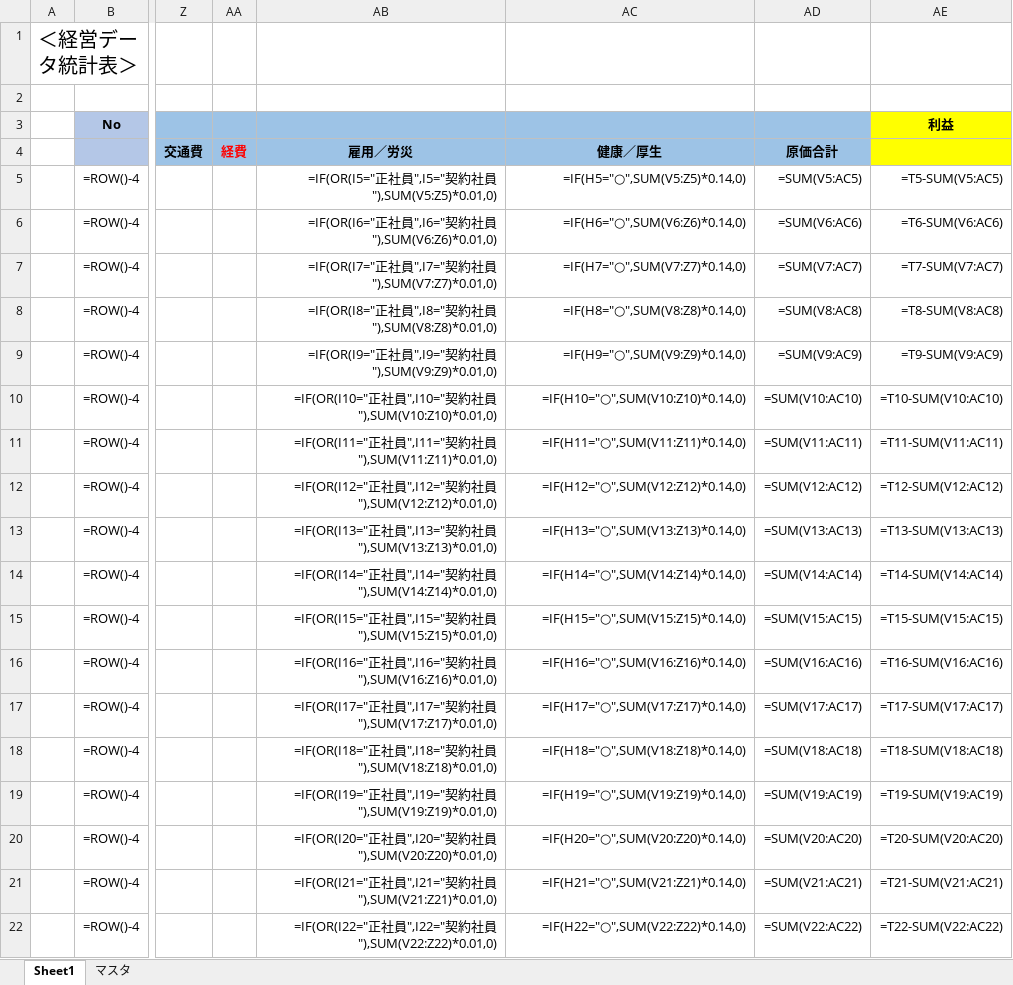
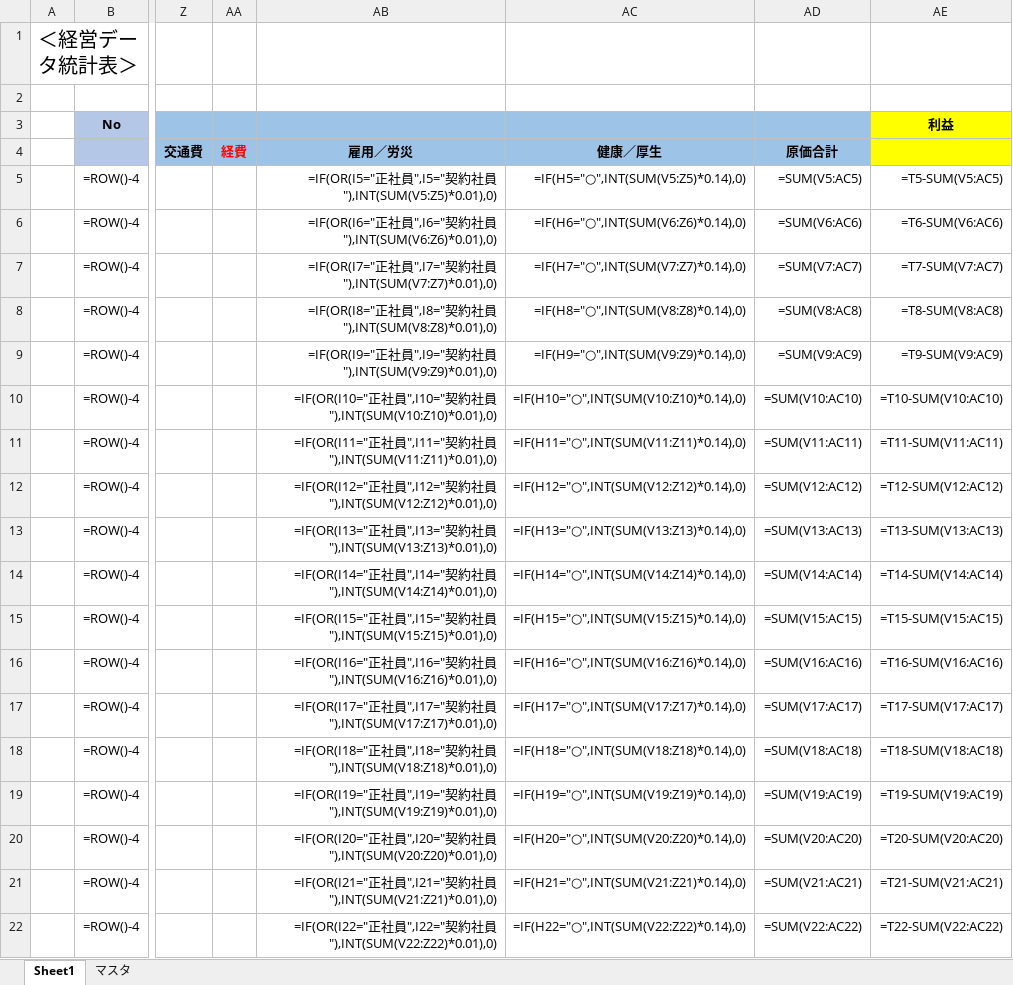
Before and after one commit to shouaya/ebusiness, an Excel workbook: media/attachment/attendance_format.xlsx, sheet Sheet1, drawn as a sheet; only a part is shown, gaps mark what is left out; values as stored, in another font and other column widths than the file's, no borders; formulas are shown in place of their values; the diff names each change by its address in the sheet, - before the commit and + after, or states it on an @@ line.

```diff
--- a/media/attachment/attendance_format.xlsx (sheet Sheet1)
+++ b/media/attachment/attendance_format.xlsx (sheet Sheet1)
-AB5: …社員"),SUM(V5:Z5)*0.01,0)
+AB5: …社員"),INT(SUM(V5:Z5)*0.01),0)
-AC5: =IF(H5="○",SUM(V5:Z5)*0.14,0)
+AC5: =IF(H5="○",INT(SUM(V5:Z5)*0.14),0)
-AB6: …社員"),SUM(V6:Z6)*0.01,0)
+AB6: …社員"),INT(SUM(V6:Z6)*0.01),0)
-AC6: =IF(H6="○",SUM(V6:Z6)*0.14,0)
+AC6: =IF(H6="○",INT(SUM(V6:Z6)*0.14),0)
-AB7: …社員"),SUM(V7:Z7)*0.01,0)
+AB7: …社員"),INT(SUM(V7:Z7)*0.01),0)
-AC7: =IF(H7="○",SUM(V7:Z7)*0.14,0)
+AC7: =IF(H7="○",INT(SUM(V7:Z7)*0.14),0)
-AB8: …社員"),SUM(V8:Z8)*0.01,0)
+AB8: …社員"),INT(SUM(V8:Z8)*0.01),0)
-AC8: =IF(H8="○",SUM(V8:Z8)*0.14,0)
+AC8: =IF(H8="○",INT(SUM(V8:Z8)*0.14),0)
-AB9: …社員"),SUM(V9:Z9)*0.01,0)
+AB9: …社員"),INT(SUM(V9:Z9)*0.01),0)
-AC9: =IF(H9="○",SUM(V9:Z9)*0.14,0)
+AC9: =IF(H9="○",INT(SUM(V9:Z9)*0.14),0)
-AB10: …社員"),SUM(V10:Z10)*0.01,0)
+AB10: …社員"),INT(SUM(V10:Z10)*0.01),0)
-AC10: =IF(H10="○",SUM(V10:Z10)*0.14,0)
+AC10: =IF(H10="○",INT(SUM(V10:Z10)*0.14),0)
-AB11: …社員"),SUM(V11:Z11)*0.01,0)
+AB11: …社員"),INT(SUM(V11:Z11)*0.01),0)
-AC11: =IF(H11="○",SUM(V11:Z11)*0.14,0)
+AC11: =IF(H11="○",INT(SUM(V11:Z11)*0.14),0)
-AB12: …社員"),SUM(V12:Z12)*0.01,0)
+AB12: …社員"),INT(SUM(V12:Z12)*0.01),0)
-AC12: =IF(H12="○",SUM(V12:Z12)*0.14,0)
+AC12: =IF(H12="○",INT(SUM(V12:Z12)*0.14),0)
-AB13: …社員"),SUM(V13:Z13)*0.01,0)
+AB13: …社員"),INT(SUM(V13:Z13)*0.01),0)
-AC13: =IF(H13="○",SUM(V13:Z13)*0.14,0)
+AC13: =IF(H13="○",INT(SUM(V13:Z13)*0.14),0)
-AB14: …社員"),SUM(V14:Z14)*0.01,0)
+AB14: …社員"),INT(SUM(V14:Z14)*0.01),0)
-AC14: =IF(H14="○",SUM(V14:Z14)*0.14,0)
+AC14: =IF(H14="○",INT(SUM(V14:Z14)*0.14),0)
-AB15: …社員"),SUM(V15:Z15)*0.01,0)
+AB15: …社員"),INT(SUM(V15:Z15)*0.01),0)
-AC15: =IF(H15="○",SUM(V15:Z15)*0.14,0)
+AC15: =IF(H15="○",INT(SUM(V15:Z15)*0.14),0)
-AB16: …社員"),SUM(V16:Z16)*0.01,0)
+AB16: …社員"),INT(SUM(V16:Z16)*0.01),0)
-AC16: =IF(H16="○",SUM(V16:Z16)*0.14,0)
+AC16: =IF(H16="○",INT(SUM(V16:Z16)*0.14),0)
-AB17: …社員"),SUM(V17:Z17)*0.01,0)
+AB17: …社員"),INT(SUM(V17:Z17)*0.01),0)
-AC17: =IF(H17="○",SUM(V17:Z17)*0.14,0)
+AC17: =IF(H17="○",INT(SUM(V17:Z17)*0.14),0)
-AB18: …社員"),SUM(V18:Z18)*0.01,0)
+AB18: …社員"),INT(SUM(V18:Z18)*0.01),0)
-AC18: =IF(H18="○",SUM(V18:Z18)*0.14,0)
+AC18: =IF(H18="○",INT(SUM(V18:Z18)*0.14),0)
-AB19: …社員"),SUM(V19:Z19)*0.01,0)
+AB19: …社員"),INT(SUM(V19:Z19)*0.01),0)
-AC19: =IF(H19="○",SUM(V19:Z19)*0.14,0)
+AC19: =IF(H19="○",INT(SUM(V19:Z19)*0.14),0)
-AB20: …社員"),SUM(V20:Z20)*0.01,0)
+AB20: …社員"),INT(SUM(V20:Z20)*0.01),0)
-AC20: =IF(H20="○",SUM(V20:Z20)*0.14,0)
+AC20: =IF(H20="○",INT(SUM(V20:Z20)*0.14),0)
-AB21: …社員"),SUM(V21:Z21)*0.01,0)
+AB21: …社員"),INT(SUM(V21:Z21)*0.01),0)
-AC21: =IF(H21="○",SUM(V21:Z21)*0.14,0)
+AC21: =IF(H21="○",INT(SUM(V21:Z21)*0.14),0)
-AB22: …社員"),SUM(V22:Z22)*0.01,0)
+AB22: …社員"),INT(SUM(V22:Z22)*0.01),0)
-AC22: =IF(H22="○",SUM(V22:Z22)*0.14,0)
+AC22: =IF(H22="○",INT(SUM(V22:Z22)*0.14),0)
```
Also changed, not shown: 7 other files.
